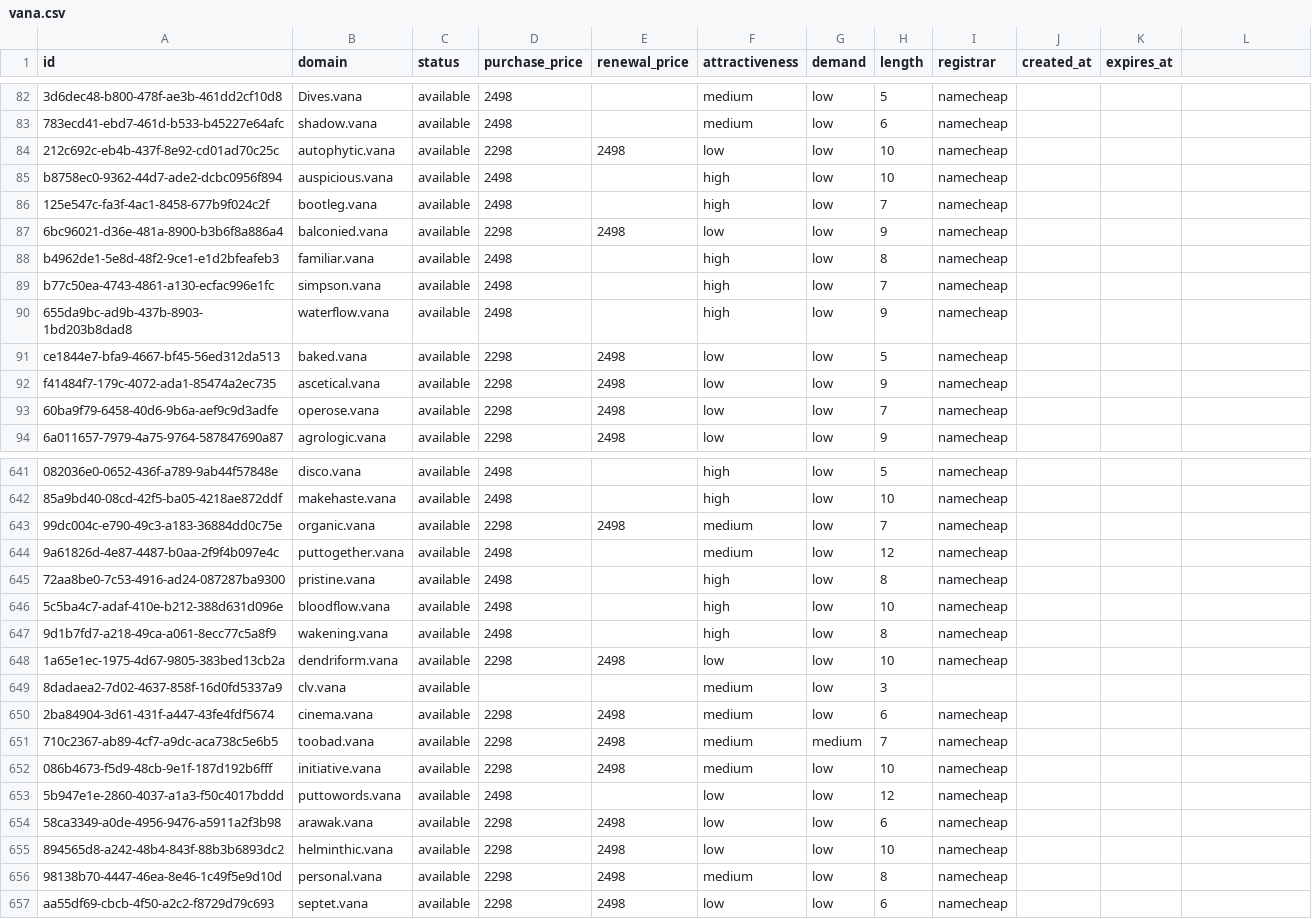
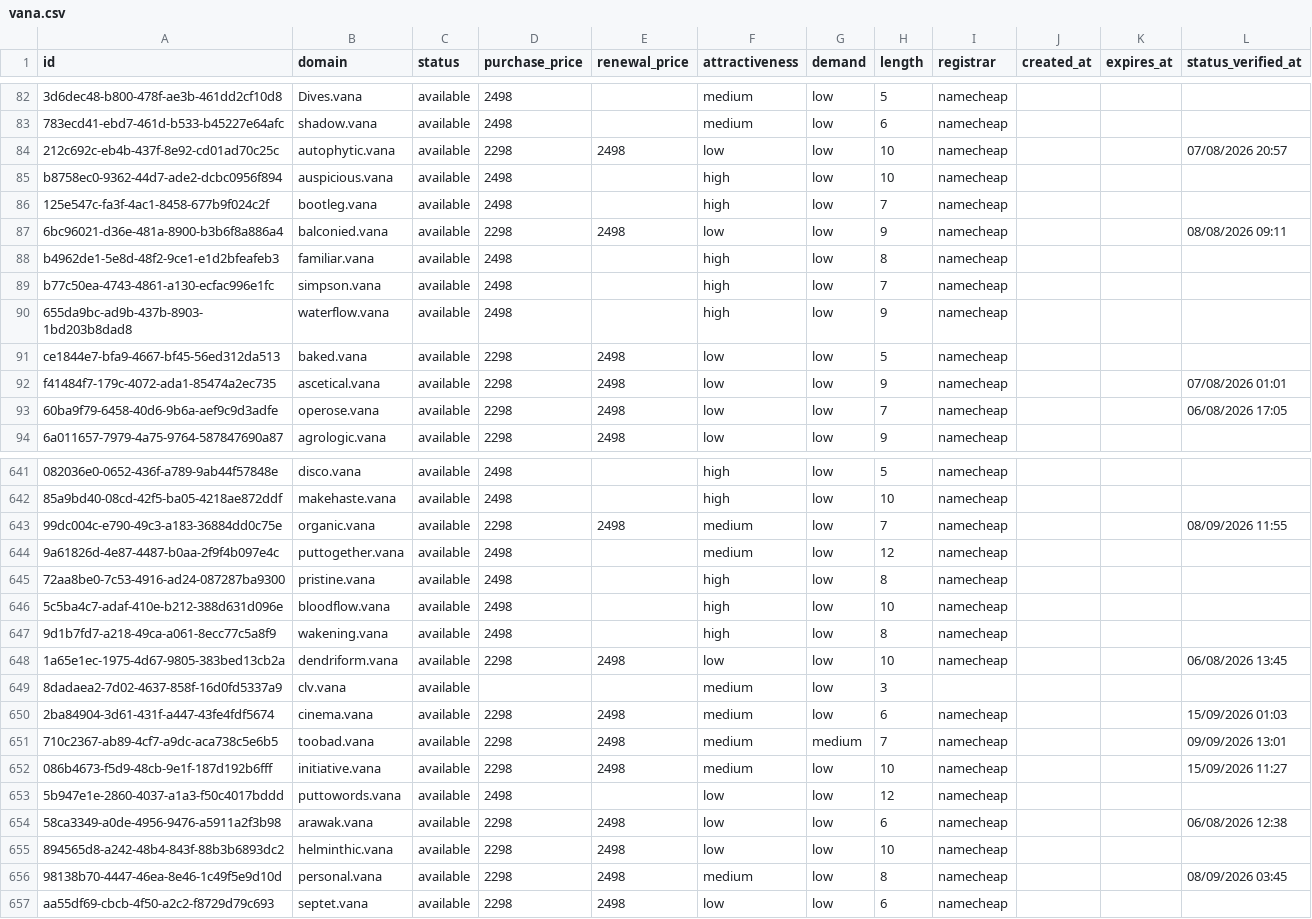
Before and after one commit to UniqueDomains/vana-oneword-domains, a CSV file: vana.csv, drawn as a sheet; only a part is shown, gaps mark what is left out; the diff covers the shown part only; the diff names each change by its address in the sheet, - before the commit and + after, or states it on an @@ line.

```diff
--- a/vana.csv
+++ b/vana.csv
-L1: (empty)
+L1: status_verified_at
-L84 (status_verified_at): (empty)
+L84 (status_verified_at): 07/08/2026 20:57
-L87 (status_verified_at): (empty)
+L87 (status_verified_at): 08/08/2026 09:11
-L92 (status_verified_at): (empty)
+L92 (status_verified_at): 07/08/2026 01:01
-L93 (status_verified_at): (empty)
+L93 (status_verified_at): 06/08/2026 17:05
-L643 (status_verified_at): (empty)
+L643 (status_verified_at): 08/09/2026 11:55
-L648 (status_verified_at): (empty)
+L648 (status_verified_at): 06/08/2026 13:45
-L650 (status_verified_at): (empty)
+L650 (status_verified_at): 15/09/2026 01:03
-L651 (status_verified_at): (empty)
+L651 (status_verified_at): 09/09/2026 13:01
-L652 (status_verified_at): (empty)
+L652 (status_verified_at): 15/09/2026 11:27
-L654 (status_verified_at): (empty)
+L654 (status_verified_at): 06/08/2026 12:38
-L656 (status_verified_at): (empty)
+L656 (status_verified_at): 08/09/2026 03:45
```
Also changed, not shown: 120 edited cells elsewhere in this file, 6 other files.
